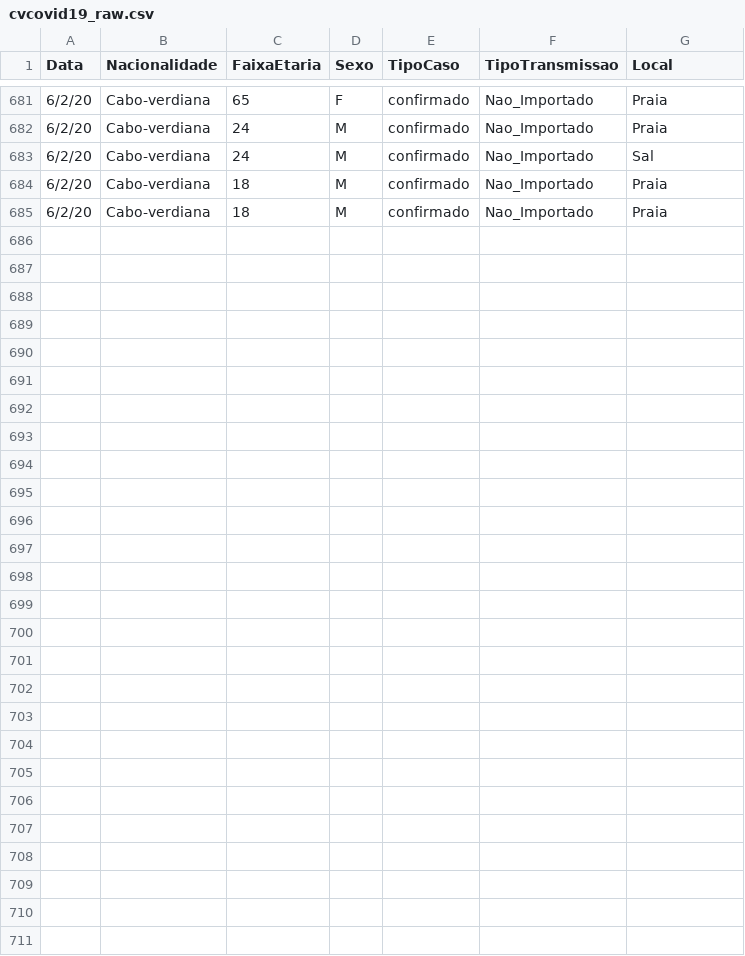
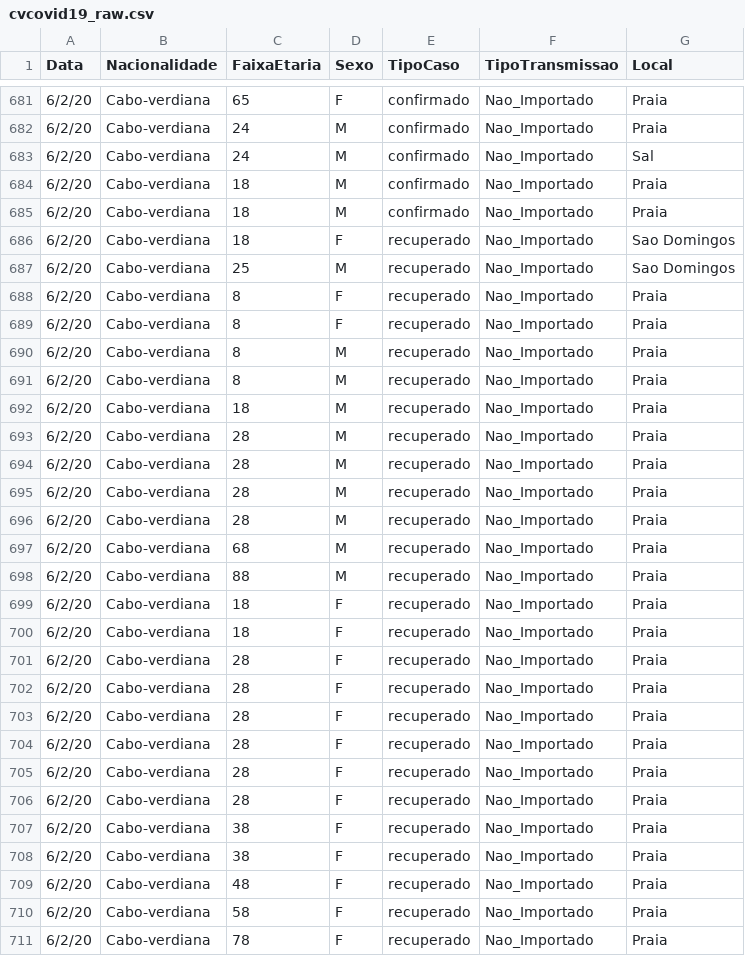
Before and after one commit to marovski/covid19cvdata, a CSV file: data-raw/csv/cvcovid19_raw.csv, drawn as a sheet; only a part is shown, gaps mark what is left out; the diff covers the shown part only; the diff names each change by its address in the sheet, - before the commit and + after, or states it on an @@ line.

Commit message:
Update cvcovid19_raw.csv

```diff
--- a/data-raw/csv/cvcovid19_raw.csv
+++ b/data-raw/csv/cvcovid19_raw.csv
+row 686: 6/2/20 | Cabo-verdiana | 18 | F | recuperado | Nao_Importado | Sao Domingos
+row 687: 6/2/20 | Cabo-verdiana | 25 | M | recuperado | Nao_Importado | Sao Domingos
+row 688: 6/2/20 | Cabo-verdiana | 8 | F | recuperado | Nao_Importado | Praia
+row 689: 6/2/20 | Cabo-verdiana | 8 | F | recuperado | Nao_Importado | Praia
+row 690: 6/2/20 | Cabo-verdiana | 8 | M | recuperado | Nao_Importado | Praia
+row 691: 6/2/20 | Cabo-verdiana | 8 | M | recuperado | Nao_Importado | Praia
+row 692: 6/2/20 | Cabo-verdiana | 18 | M | recuperado | Nao_Importado | Praia
+row 693: 6/2/20 | Cabo-verdiana | 28 | M | recuperado | Nao_Importado | Praia
+row 694: 6/2/20 | Cabo-verdiana | 28 | M | recuperado | Nao_Importado | Praia
+row 695: 6/2/20 | Cabo-verdiana | 28 | M | recuperado | Nao_Importado | Praia
+row 696: 6/2/20 | Cabo-verdiana | 28 | M | recuperado | Nao_Importado | Praia
+row 697: 6/2/20 | Cabo-verdiana | 68 | M | recuperado | Nao_Importado | Praia
+row 698: 6/2/20 | Cabo-verdiana | 88 | M | recuperado | Nao_Importado | Praia
+row 699: 6/2/20 | Cabo-verdiana | 18 | F | recuperado | Nao_Importado | Praia
+row 700: 6/2/20 | Cabo-verdiana | 18 | F | recuperado | Nao_Importado | Praia
+row 701: 6/2/20 | Cabo-verdiana | 28 | F | recuperado | Nao_Importado | Praia
+row 702: 6/2/20 | Cabo-verdiana | 28 | F | recuperado | Nao_Importado | Praia
+row 703: 6/2/20 | Cabo-verdiana | 28 | F | recuperado | Nao_Importado | Praia
+row 704: 6/2/20 | Cabo-verdiana | 28 | F | recuperado | Nao_Importado | Praia
+row 705: 6/2/20 | Cabo-verdiana | 28 | F | recuperado | Nao_Importado | Praia
+row 706: 6/2/20 | Cabo-verdiana | 28 | F | recuperado | Nao_Importado | Praia
+row 707: 6/2/20 | Cabo-verdiana | 38 | F | recuperado | Nao_Importado | Praia
+row 708: 6/2/20 | Cabo-verdiana | 38 | F | recuperado | Nao_Importado | Praia
+row 709: 6/2/20 | Cabo-verdiana | 48 | F | recuperado | Nao_Importado | Praia
+row 710: 6/2/20 | Cabo-verdiana | 58 | F | recuperado | Nao_Importado | Praia
+row 711: 6/2/20 | Cabo-verdiana | 78 | F | recuperado | Nao_Importado | Praia
```
Also changed, not shown: 1 added row, 1 removed row and 3 edited cells elsewhere in this file.
